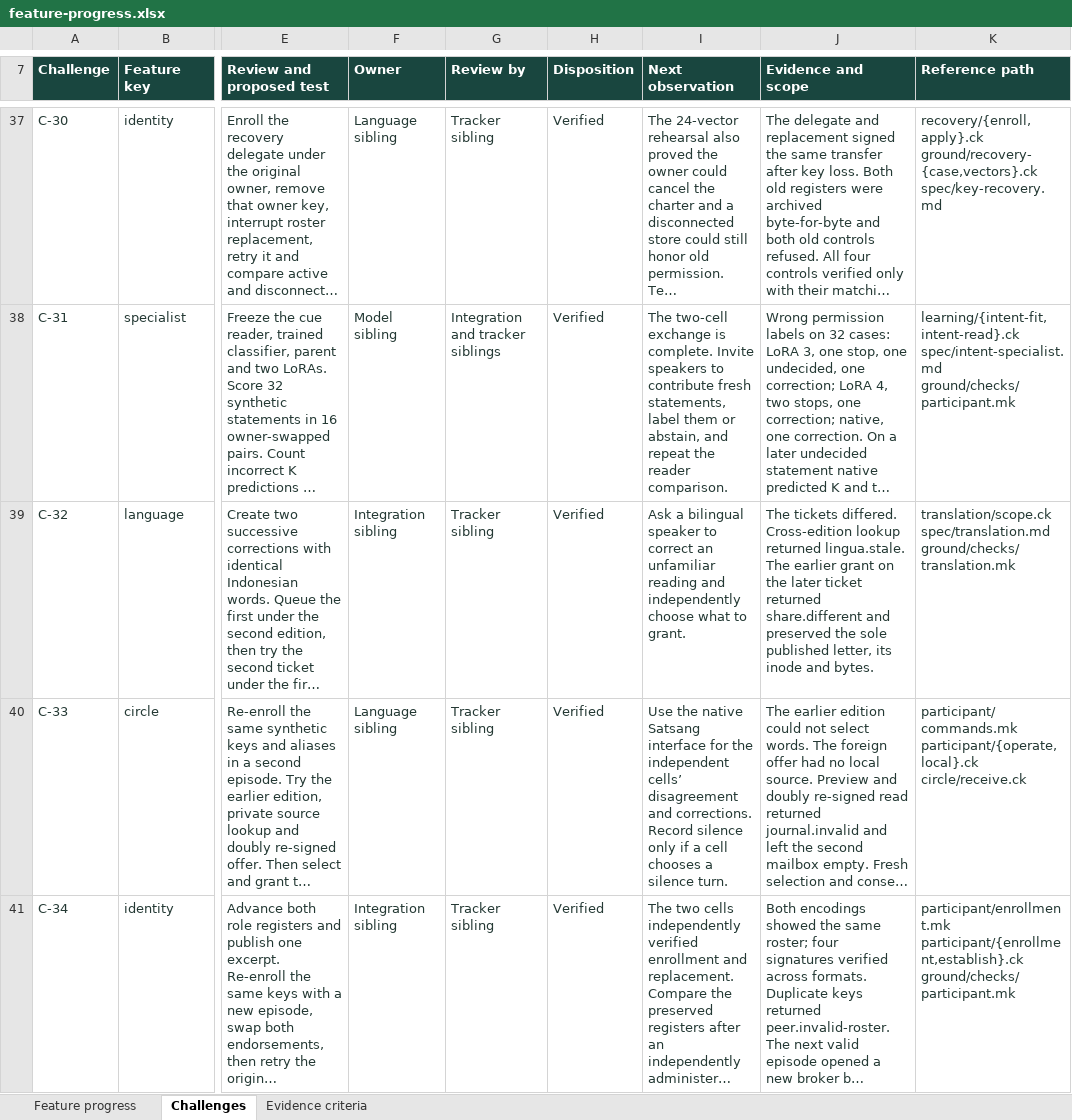
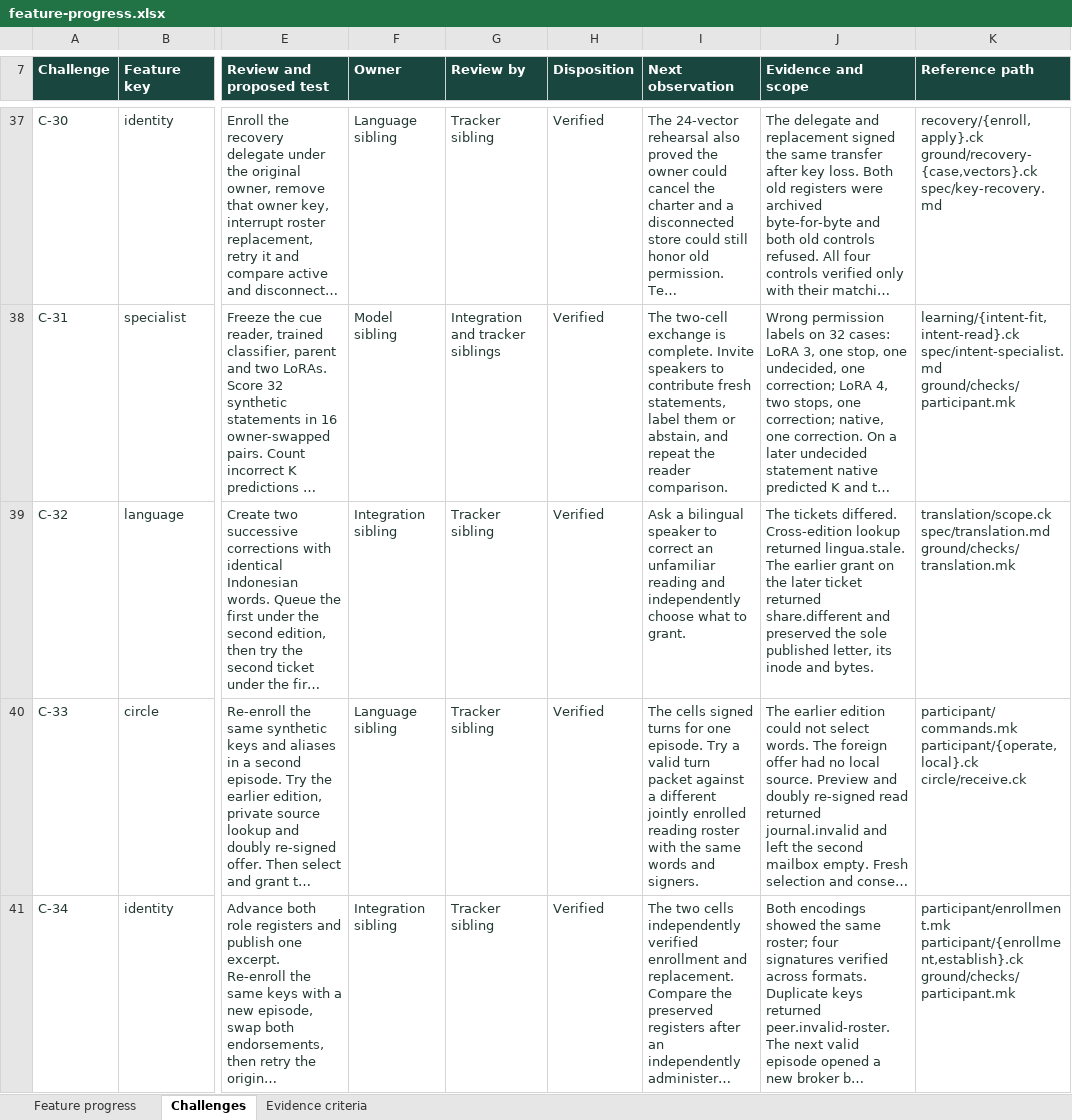
Before and after one commit to seeker71/coherence-seed, an Excel workbook: spec/feature-progress.xlsx, sheet Challenges, drawn as a sheet; only a part is shown, gaps mark what is left out; long unchanged cells end in …; values as stored, in another font and other column widths than the file's, no borders; conditional formats and table styles not drawn; the diff covers the shown part only; the diff names each change by its address in the sheet, - before the commit and + after, or states it on an @@ line.

Commit message:
Authenticate Satsang choices against the participant’s own episode and preceding turn

```diff
--- a/spec/feature-progress.xlsx (sheet Challenges)
+++ b/spec/feature-progress.xlsx (sheet Challenges)
-I40 (Next observation): Use the native Satsang interface for the independent cells’ disagreement and corrections. Record silence only if a cell chooses a silence turn.
+I40 (Next observation): The cells signed turns for one episode. Try a valid turn packet against a different jointly enrolled reading roster with the same words and signers.
```
Also changed, not shown: 4 edited cells elsewhere in this sheet, sheet Feature progress, sheet Evidence criteria, 10 other files.
